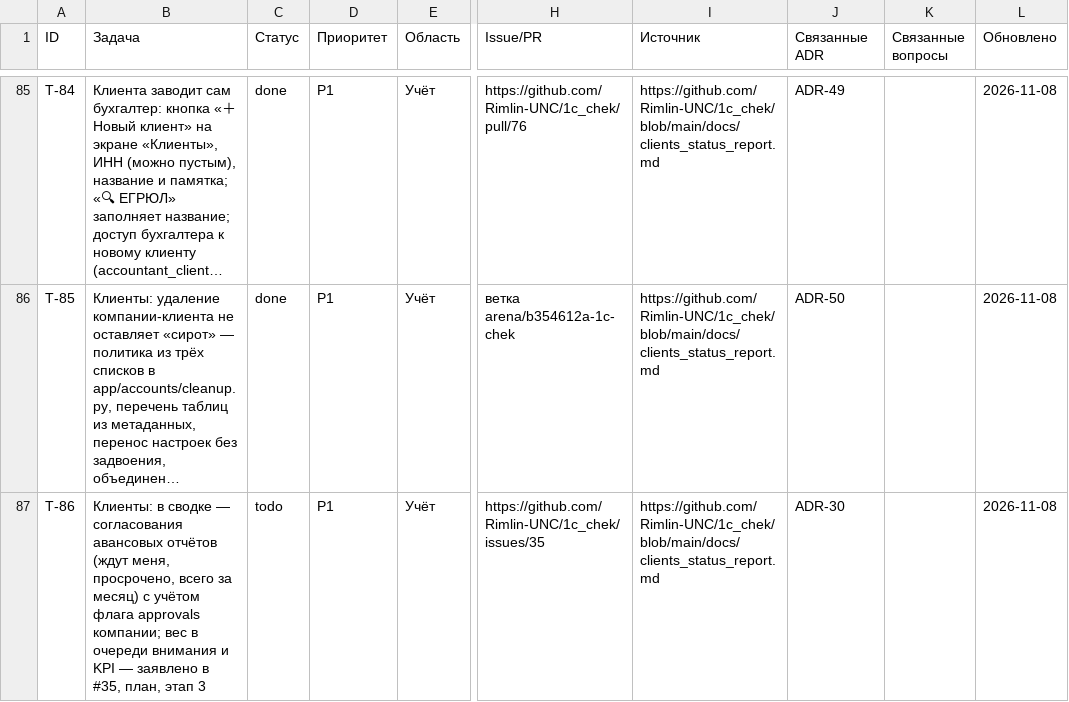
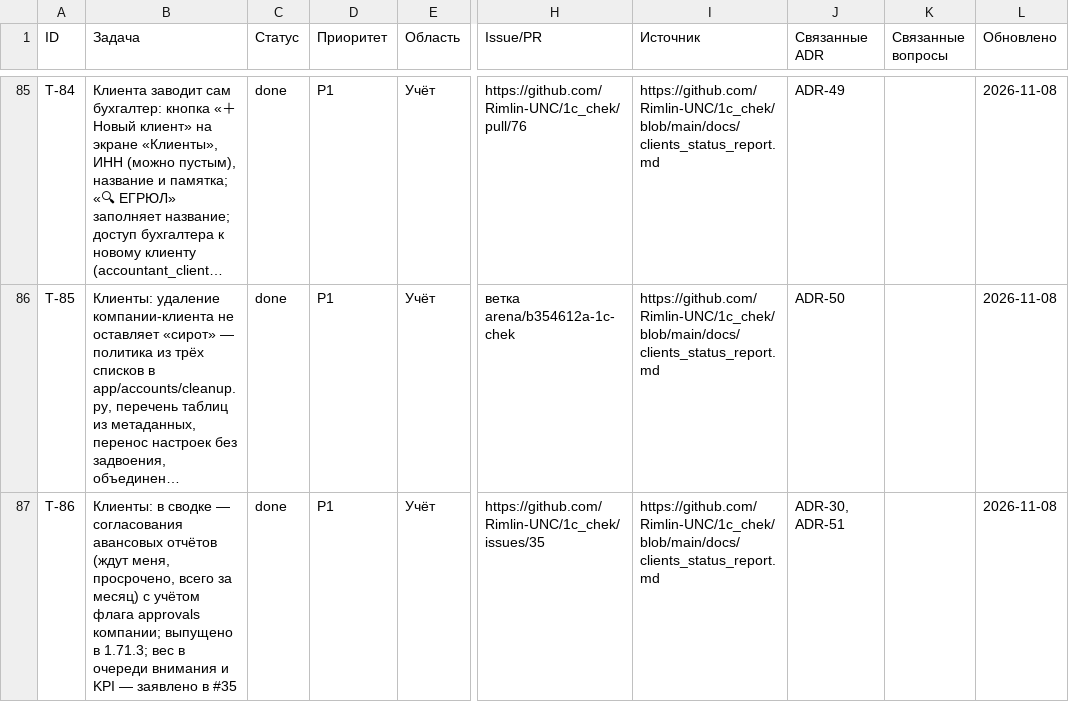
Before and after one commit to Rimlin-UNC/1c_chek, a CSV file: docs/kb/02_roadmap.csv, drawn as a sheet; only a part is shown, gaps mark what is left out; long unchanged cells end in …; the diff covers the shown part only; the diff names each change by its address in the sheet, - before the commit and + after, or states it on an @@ line.

```diff
--- a/docs/kb/02_roadmap.csv
+++ b/docs/kb/02_roadmap.csv
-B87 (Задача): …approvals компании; вес в очереди внимания и KPI — заявлено в #35, план, этап 3
+B87 (Задача): …approvals компании; выпущено в 1.71.3; вес в очереди внимания и KPI — заявлено в #35
-C87 (Статус): todo
+C87 (Статус): done
-J87 (Связанные ADR): ADR-30
+J87 (Связанные ADR): ADR-30, ADR-51
```
Also changed, not shown: 4 edited cells elsewhere in this file, docs/kb/08_session_journal.csv, docs/kb/09_releases.csv, 35 other files.
